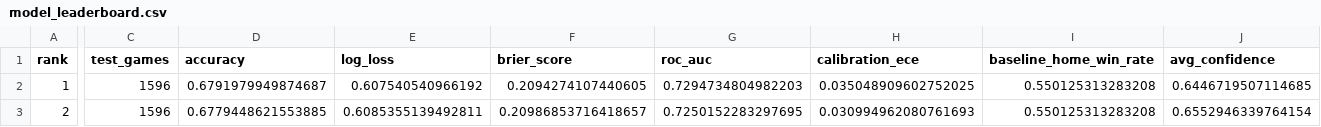
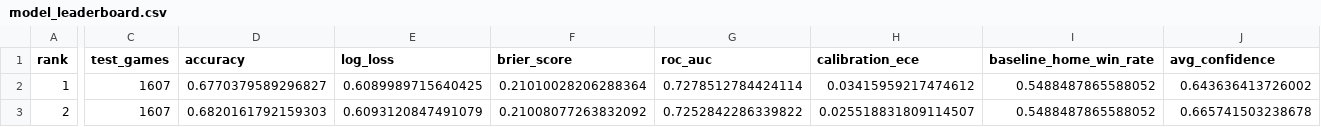
Before and after one commit to noel9ali/nba-predictor, a CSV file: data/model_leaderboard.csv, drawn as a sheet; only a part is shown, gaps mark what is left out; the diff covers the shown part only; the diff names each change by its address in the sheet, - before the commit and + after, or states it on an @@ line.

```diff
--- a/data/model_leaderboard.csv
+++ b/data/model_leaderboard.csv
-C2:C3 (test_games): 1596
+C2:C3 (test_games): 1607
-D2 (accuracy): 0.6791979949874687
+D2 (accuracy): 0.6770379589296827
-E2 (log_loss): 0.607540540966192
+E2 (log_loss): 0.6089989715640425
-F2 (brier_score): 0.2094274107440605
+F2 (brier_score): 0.21010028206288364
-G2 (roc_auc): 0.7294734804982203
+G2 (roc_auc): 0.7278512784424114
-H2 (calibration_ece): 0.035048909602752025
+H2 (calibration_ece): 0.03415959217474612
-I2:I3 (baseline_home_win_rate): 0.550125313283208
+I2:I3 (baseline_home_win_rate): 0.5488487865588052
-J2 (avg_confidence): 0.6446719507114685
+J2 (avg_confidence): 0.643636413726002
-D3 (accuracy): 0.6779448621553885
+D3 (accuracy): 0.6820161792159303
-E3 (log_loss): 0.6085355139492811
+E3 (log_loss): 0.6093120847491079
-F3 (brier_score): 0.20986853716418657
+F3 (brier_score): 0.21008077263832092
-G3 (roc_auc): 0.7250152283297695
+G3 (roc_auc): 0.7252842286339822
-H3 (calibration_ece): 0.030994962080761693
+H3 (calibration_ece): 0.025518831809114507
-J3 (avg_confidence): 0.6552946339764154
+J3 (avg_confidence): 0.665741503238678
```
Also changed, not shown: 87 edited cells elsewhere in this file, 18 other files.
